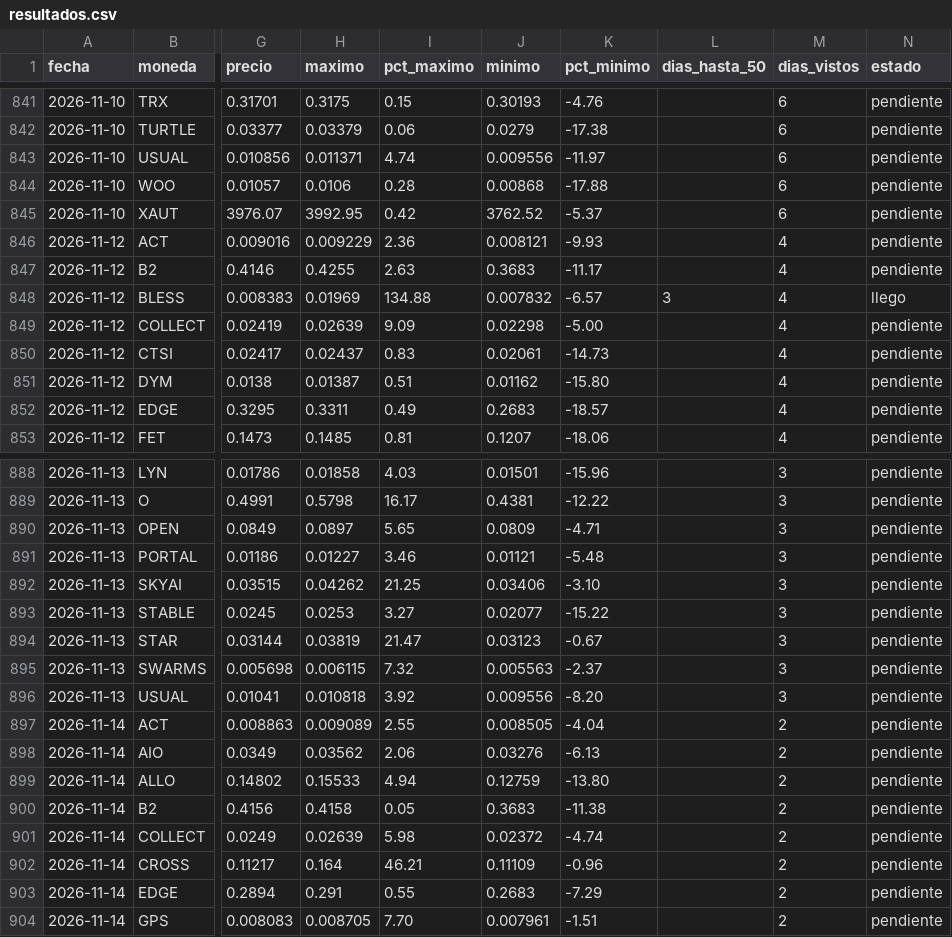
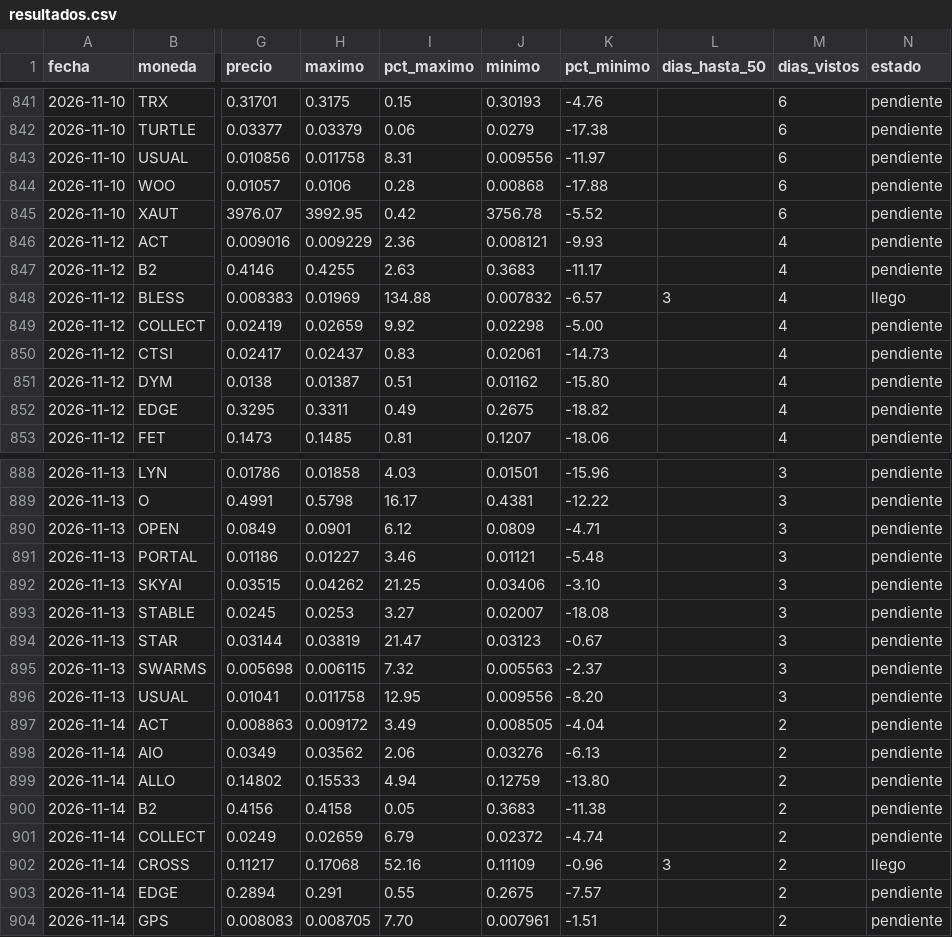
Before and after one commit to LuisP11127/Red-Neuronal-Momentos, a CSV file: predicciones/resultados.csv, drawn as a sheet; only a part is shown, gaps mark what is left out; the diff covers the shown part only; the diff names each change by its address in the sheet, - before the commit and + after, or states it on an @@ line.

```diff
--- a/predicciones/resultados.csv
+++ b/predicciones/resultados.csv
-H843 (maximo): 0.011371
+H843 (maximo): 0.011758
-I843 (pct_maximo): 4.74
+I843 (pct_maximo): 8.31
-J845 (minimo): 3762.52
+J845 (minimo): 3756.78
-K845 (pct_minimo): -5.37
+K845 (pct_minimo): -5.52
-H849 (maximo): 0.02639
+H849 (maximo): 0.02659
-I849 (pct_maximo): 9.09
+I849 (pct_maximo): 9.92
-J852 (minimo): 0.2683
+J852 (minimo): 0.2675
-K852 (pct_minimo): -18.57
+K852 (pct_minimo): -18.82
-H890 (maximo): 0.0897
+H890 (maximo): 0.0901
-I890 (pct_maximo): 5.65
+I890 (pct_maximo): 6.12
-J893 (minimo): 0.02077
+J893 (minimo): 0.02007
-K893 (pct_minimo): -15.22
+K893 (pct_minimo): -18.08
-H896 (maximo): 0.010818
+H896 (maximo): 0.011758
-I896 (pct_maximo): 3.92
+I896 (pct_maximo): 12.95
-H897 (maximo): 0.009089
+H897 (maximo): 0.009172
-I897 (pct_maximo): 2.55
+I897 (pct_maximo): 3.49
-H901 (maximo): 0.02639
+H901 (maximo): 0.02659
-I901 (pct_maximo): 5.98
+I901 (pct_maximo): 6.79
-H902 (maximo): 0.164
+H902 (maximo): 0.17068
-I902 (pct_maximo): 46.21
+I902 (pct_maximo): 52.16
-L902 (dias_hasta_50): (empty)
+L902 (dias_hasta_50): 3
-N902 (estado): pendiente
+N902 (estado): llego
-J903 (minimo): 0.2683
+J903 (minimo): 0.2675
-K903 (pct_minimo): -7.29
+K903 (pct_minimo): -7.57
```
Also changed, not shown: 50 edited cells elsewhere in this file, 5 other files.
